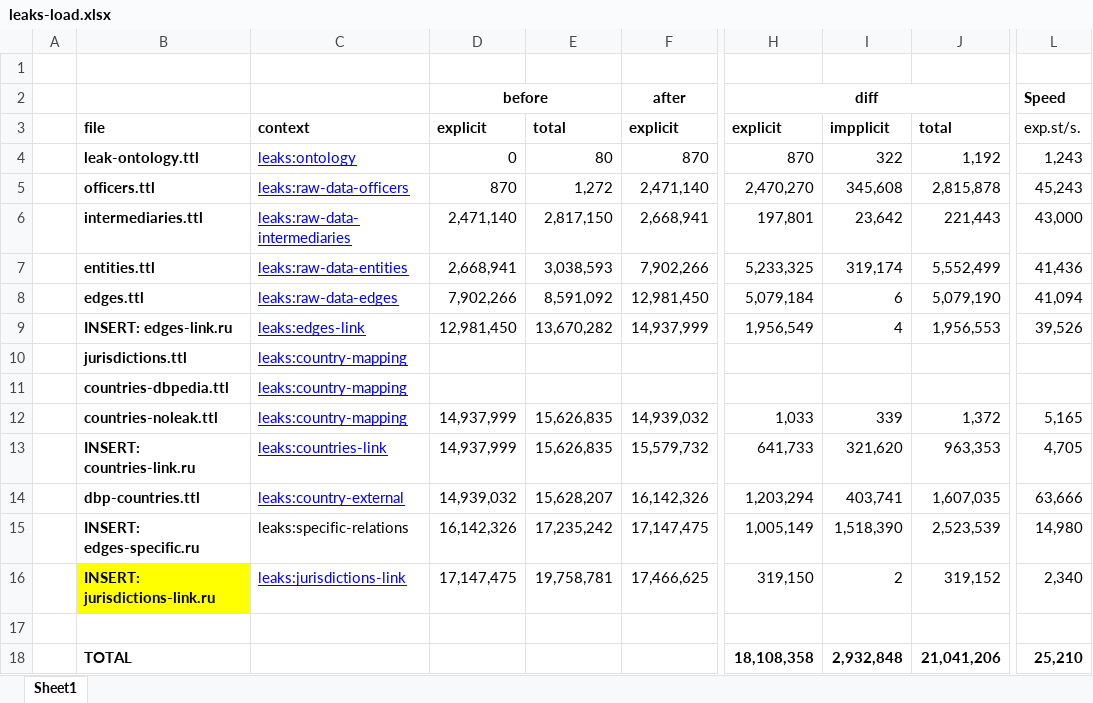
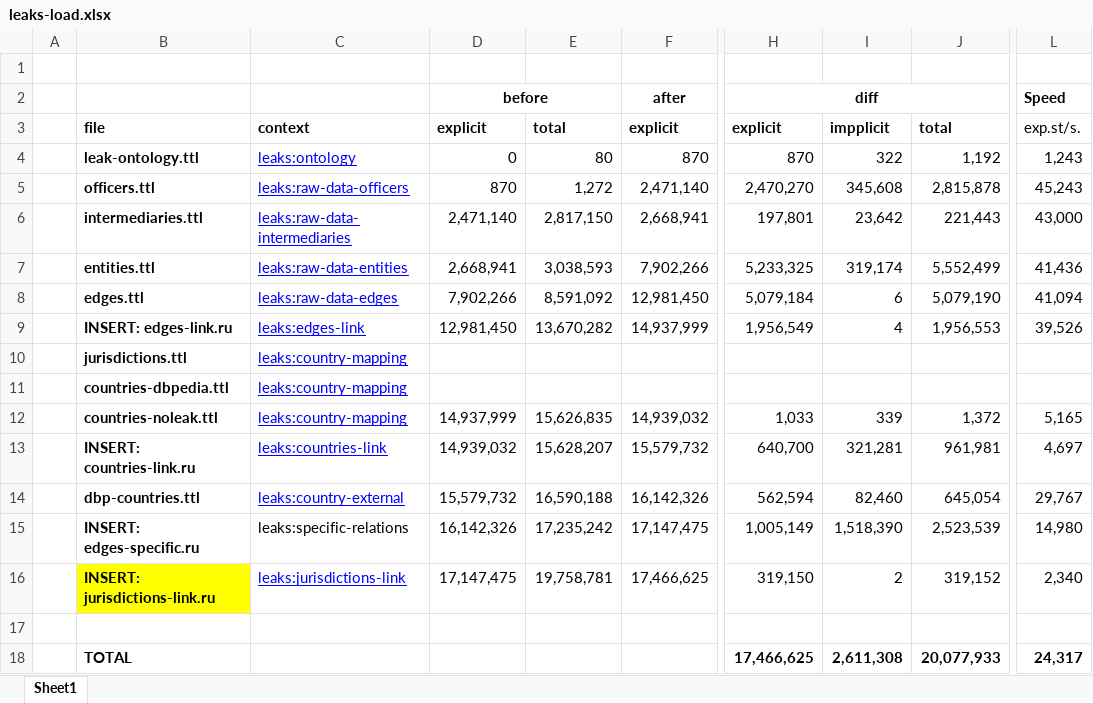
Before and after one commit to Ontotext-AD/leaks, an Excel workbook: leaks-load.xlsx, sheet Sheet1, drawn as a sheet; only a part is shown, gaps mark what is left out; values as stored, in another font and other column widths than the file's, no borders; the diff names each change by its address in the sheet, - before the commit and + after, or states it on an @@ line.

Commit message:
fixed the formulas for the totals

```diff
--- a/leaks-load.xlsx (sheet Sheet1)
+++ b/leaks-load.xlsx (sheet Sheet1)
-D13 (before): 14,937,999
+D13 (before): 14,939,032
-E13: 15,626,835
+E13: 15,628,207
-H13 (diff): 641,733
+H13 (diff): 640,700
-I13: 321,620
+I13: 321,281
-J13: 963,353
+J13: 961,981
-L13 (Speed): 4,705
+L13 (Speed): 4,697
-D14 (before): 14,939,032
+D14 (before): 15,579,732
-E14: 15,628,207
+E14: 16,590,188
-H14 (diff): 1,203,294
+H14 (diff): 562,594
-I14: 403,741
+I14: 82,460
-J14: 1,607,035
+J14: 645,054
-L14 (Speed): 63,666
+L14 (Speed): 29,767
-H18 (diff): 18,108,358
+H18 (diff): 17,466,625
-I18: 2,932,848
+I18: 2,611,308
-J18: 21,041,206
+J18: 20,077,933
-L18 (Speed): 25,210
+L18 (Speed): 24,317
```
